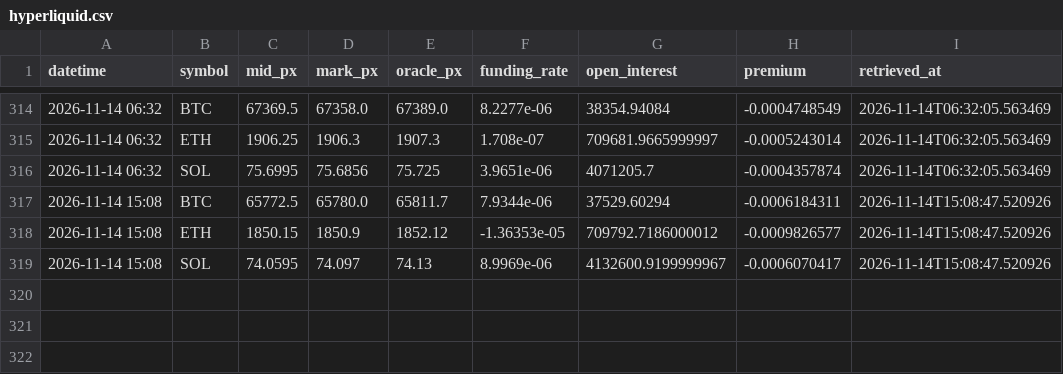
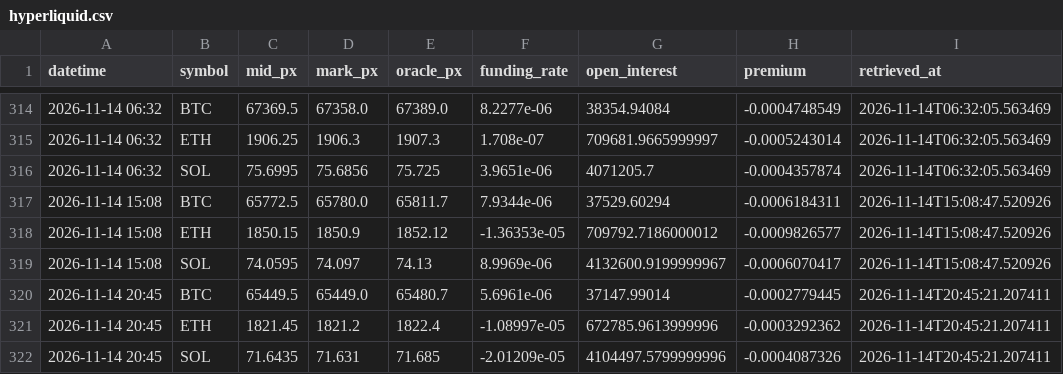
Before and after one commit to d87skg/gmre-collectors, a CSV file: data/hyperliquid.csv, drawn as a sheet; only a part is shown, gaps mark what is left out; the diff names each change by its address in the sheet, - before the commit and + after, or states it on an @@ line.

```diff
--- a/data/hyperliquid.csv
+++ b/data/hyperliquid.csv
+row 320: 2026-11-14 20:45 | BTC | 65449.5 | 65449.0 | 65480.7 | 5.6961e-06 | 37147.99014 | -0.0002779445 | 2026-11-14T20:45:21.207411
+row 321: 2026-11-14 20:45 | ETH | 1821.45 | 1821.2 | 1822.4 | -1.08997e-05 | 672785.9613999996 | -0.0003292362 | 2026-11-14T20:45:21.207411
+row 322: 2026-11-14 20:45 | SOL | 71.6435 | 71.631 | 71.685 | -2.01209e-05 | 4104497.5799999996 | -0.0004087326 | 2026-11-14T20:45:21.207411
```
Also changed, not shown: data/commodity_micro.csv, data/deribit_funding.csv, 22 other files.
